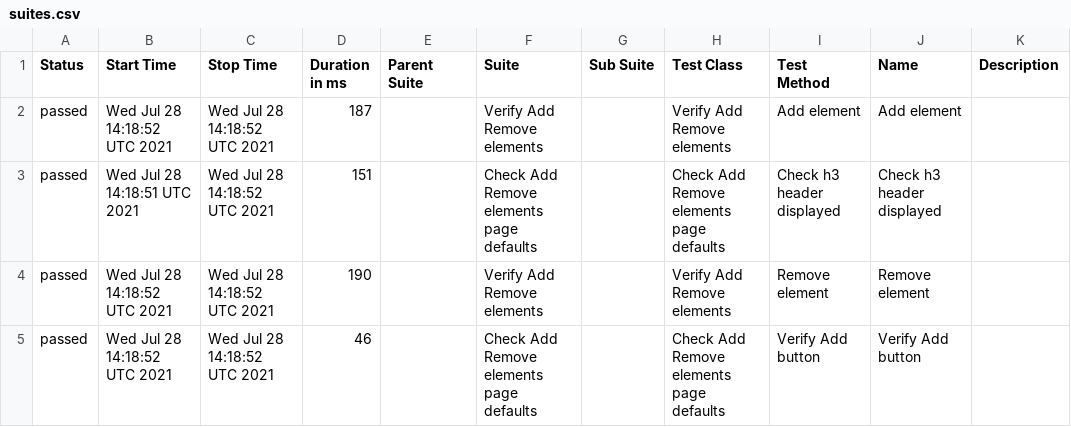
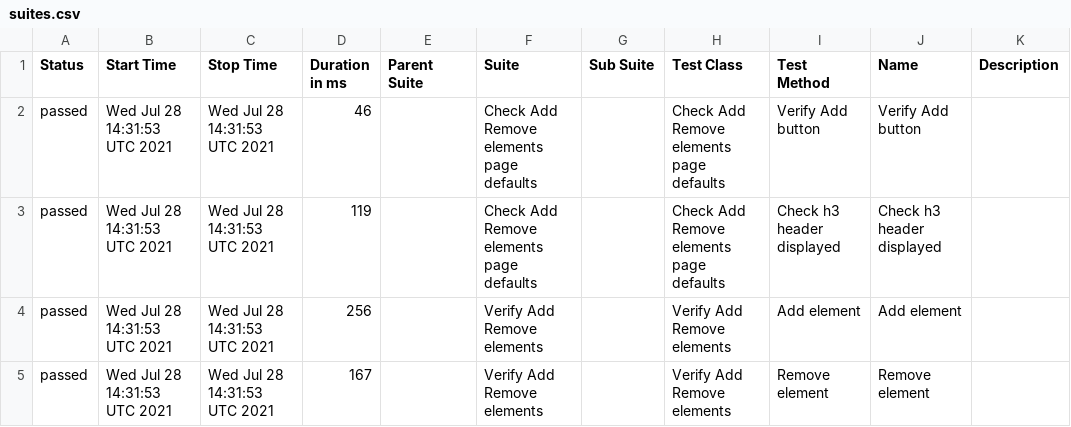
Before and after one commit to ToActions/HtmlActions, a CSV file: data/suites.csv, drawn as a sheet.

Commit message:
Update from https://github.com/AmigoSerhio/test-multiple-jobs/commit/3db74604c286a71756db2c5e234f680e7b25b7ac

```diff
--- a/data/suites.csv
+++ b/data/suites.csv
@@ -1,5 +1,5 @@
 "Status","Start Time","Stop Time","Duration in ms","Parent Suite","Suite","Sub Suite","Test Class","Test Method","Name","Description"
-"passed","Wed Jul 28 14:18:52 UTC 2021","Wed Jul 28 14:18:52 UTC 2021","187","","Verify Add Remove elements","","Verify Add Remove elements","Add element","Add element",""
-"passed","Wed Jul 28 14:18:51 UTC 2021","Wed Jul 28 14:18:52 UTC 2021","151","","Check Add Remove elements page defaults","","Check Add Remove elements page defaults","Check h3 header displayed","Check h3 header displayed",""
-"passed","Wed Jul 28 14:18:52 UTC 2021","Wed Jul 28 14:18:52 UTC 2021","190","","Verify Add Remove elements","","Verify Add Remove elements","Remove element","Remove element",""
-"passed","Wed Jul 28 14:18:52 UTC 2021","Wed Jul 28 14:18:52 UTC 2021","46","","Check Add Remove elements page defaults","","Check Add Remove elements page defaults","Verify Add button","Verify Add button",""
+"passed","Wed Jul 28 14:31:53 UTC 2021","Wed Jul 28 14:31:53 UTC 2021","46","","Check Add Remove elements page defaults","","Check Add Remove elements page defaults","Verify Add button","Verify Add button",""
+"passed","Wed Jul 28 14:31:53 UTC 2021","Wed Jul 28 14:31:53 UTC 2021","119","","Check Add Remove elements page defaults","","Check Add Remove elements page defaults","Check h3 header displayed","Check h3 header displayed",""
+"passed","Wed Jul 28 14:31:53 UTC 2021","Wed Jul 28 14:31:53 UTC 2021","256","","Verify Add Remove elements","","Verify Add Remove elements","Add element","Add element",""
+"passed","Wed Jul 28 14:31:53 UTC 2021","Wed Jul 28 14:31:53 UTC 2021","167","","Verify Add Remove elements","","Verify Add Remove elements","Remove element","Remove element",""
```
Also changed, not shown: 19 other files.
